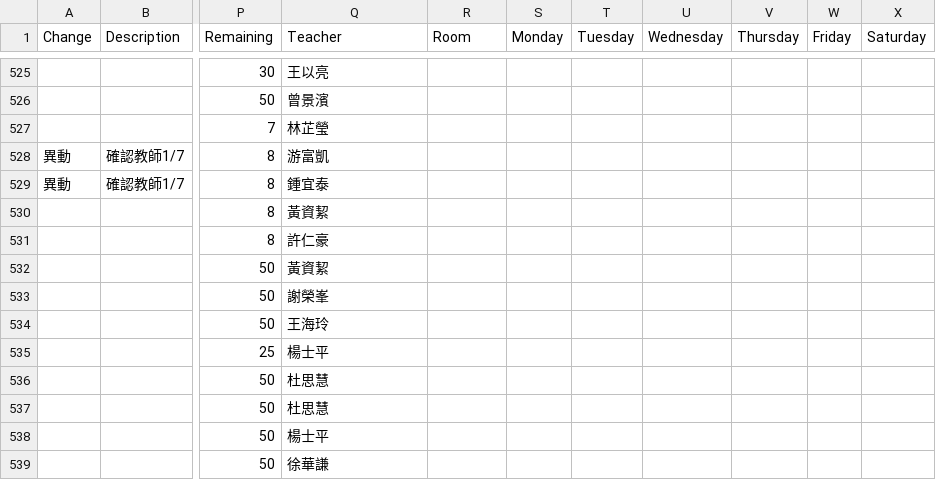
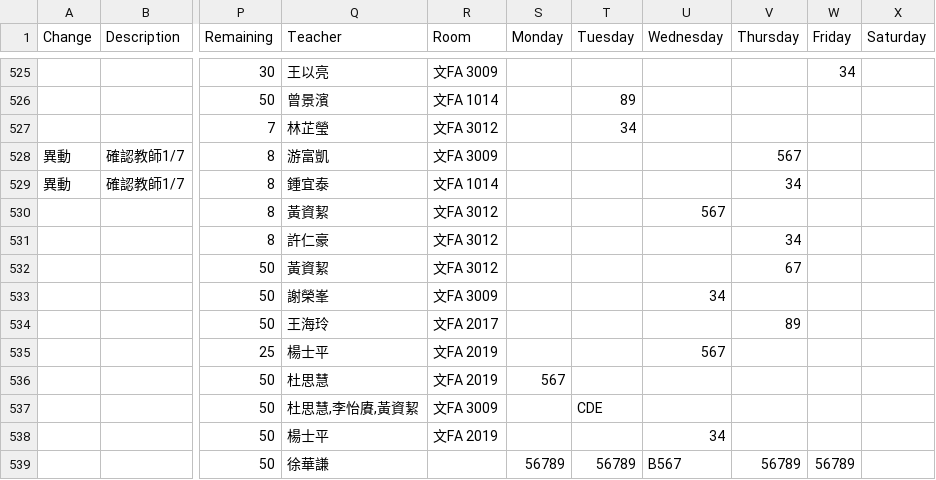
Before and after one commit to CelleryLin/selector_helper_old, a CSV file: all_classes.csv, drawn as a sheet; only a part is shown, gaps mark what is left out; the diff covers the shown part only; the diff names each change by its address in the sheet, - before the commit and + after, or states it on an @@ line.

```diff
--- a/all_classes.csv
+++ b/all_classes.csv
-R525 (Room): (empty)
+R525 (Room): 文FA 3009
-W525 (Friday): (empty)
+W525 (Friday): 34
-R526 (Room): (empty)
+R526 (Room): 文FA 1014
-T526 (Tuesday): (empty)
+T526 (Tuesday): 89
-R527 (Room): (empty)
+R527 (Room): 文FA 3012
-T527 (Tuesday): (empty)
+T527 (Tuesday): 34
-R528 (Room): (empty)
+R528 (Room): 文FA 3009
-V528 (Thursday): (empty)
+V528 (Thursday): 567
-R529 (Room): (empty)
+R529 (Room): 文FA 1014
-V529 (Thursday): (empty)
+V529 (Thursday): 34
-R530:R532 (Room): (empty)
+R530:R532 (Room): 文FA 3012
-U530 (Wednesday): (empty)
+U530 (Wednesday): 567
-V531 (Thursday): (empty)
+V531 (Thursday): 34
-V532 (Thursday): (empty)
+V532 (Thursday): 67
-R533 (Room): (empty)
+R533 (Room): 文FA 3009
-U533 (Wednesday): (empty)
+U533 (Wednesday): 34
-R534 (Room): (empty)
+R534 (Room): 文FA 2017
-V534 (Thursday): (empty)
+V534 (Thursday): 89
-R535:R536 (Room): (empty)
+R535:R536 (Room): 文FA 2019
-U535 (Wednesday): (empty)
+U535 (Wednesday): 567
-S536 (Monday): (empty)
+S536 (Monday): 567
-Q537 (Teacher): 杜思慧
+Q537 (Teacher): 杜思慧,李怡賡,黃資絜
-R537 (Room): (empty)
+R537 (Room): 文FA 3009
-T537 (Tuesday): (empty)
+T537 (Tuesday): CDE
-R538 (Room): (empty)
+R538 (Room): 文FA 2019
-U538 (Wednesday): (empty)
+U538 (Wednesday): 34
-S539 (Monday): (empty)
+S539 (Monday): 56789
-T539 (Tuesday): (empty)
+T539 (Tuesday): 56789
-U539 (Wednesday): (empty)
+U539 (Wednesday): B567
-V539 (Thursday): (empty)
+V539 (Thursday): 56789
-W539 (Friday): (empty)
+W539 (Friday): 56789
```
Also changed, not shown: 163 edited cells elsewhere in this file.
